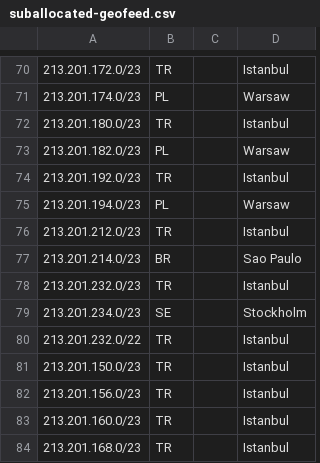
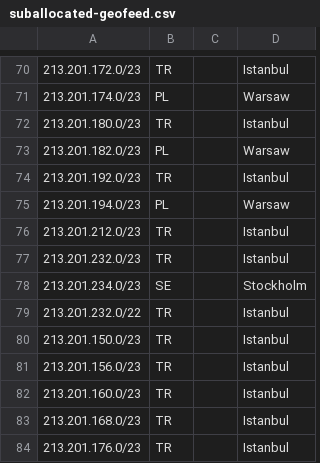
Before and after one commit to code200noc/code200noc.github.io, a CSV file: suballocated-geofeed.csv, drawn as a sheet; only a part is shown, gaps mark what is left out; the shorter side is filled out with more unchanged rows; the diff names each change by its address in the sheet, - before the commit and + after, or states it on an @@ line.

Commit message:
Update suballocated-geofeed.csv

```diff
--- a/suballocated-geofeed.csv
+++ b/suballocated-geofeed.csv
-row 77: 213.201.214.0/23 | BR |  | Sao Paulo
```
